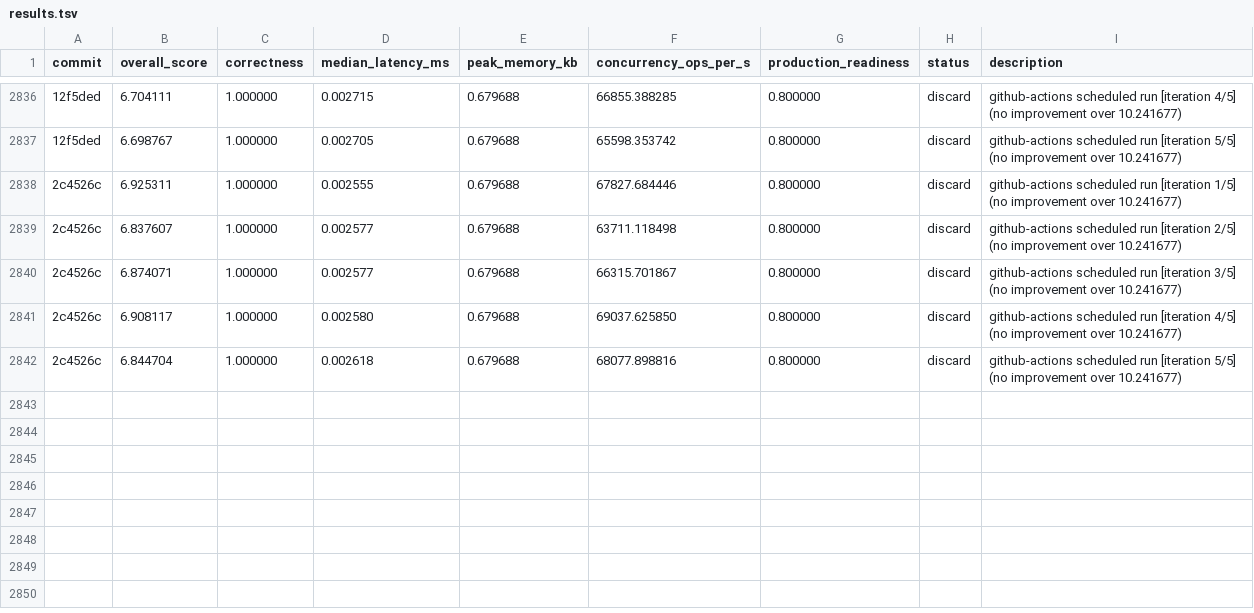
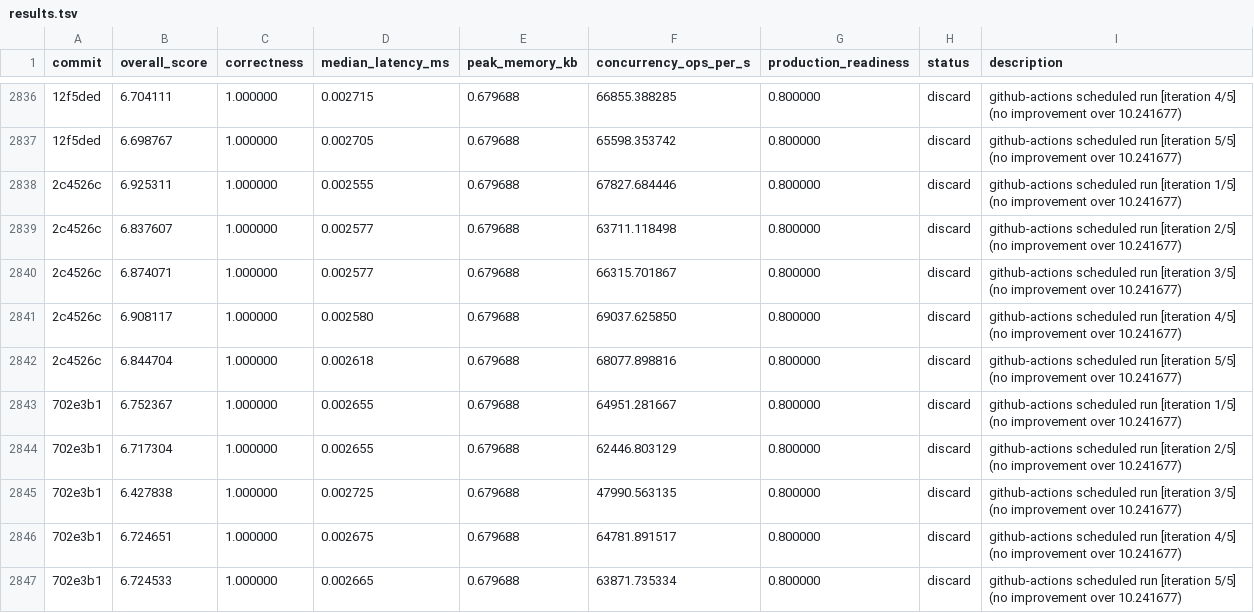
Before and after one commit to vneyman/autoresearch-function, a TSV file: .autoresearch/engineering/portfolio-return/results.tsv, drawn as a sheet; only a part is shown, gaps mark what is left out; the diff names each change by its address in the sheet, - before the commit and + after, or states it on an @@ line.

```diff
--- a/.autoresearch/engineering/portfolio-return/results.tsv
+++ b/.autoresearch/engineering/portfolio-return/results.tsv
+row 2843: 702e3b1 | 6.752367 | 1.000000 | 0.002655 | 0.679688 | 64951.281667 | 0.800000 | discard | github-actions scheduled run [iteration 1/5] (no improvement over 10.241677)
+row 2844: 702e3b1 | 6.717304 | 1.000000 | 0.002655 | 0.679688 | 62446.803129 | 0.800000 | discard | github-actions scheduled run [iteration 2/5] (no improvement over 10.241677)
+row 2845: 702e3b1 | 6.427838 | 1.000000 | 0.002725 | 0.679688 | 47990.563135 | 0.800000 | discard | github-actions scheduled run [iteration 3/5] (no improvement over 10.241677)
+row 2846: 702e3b1 | 6.724651 | 1.000000 | 0.002675 | 0.679688 | 64781.891517 | 0.800000 | discard | github-actions scheduled run [iteration 4/5] (no improvement over 10.241677)
+row 2847: 702e3b1 | 6.724533 | 1.000000 | 0.002665 | 0.679688 | 63871.735334 | 0.800000 | discard | github-actions scheduled run [iteration 5/5] (no improvement over 10.241677)
```
Also changed, not shown: 1 other file.
